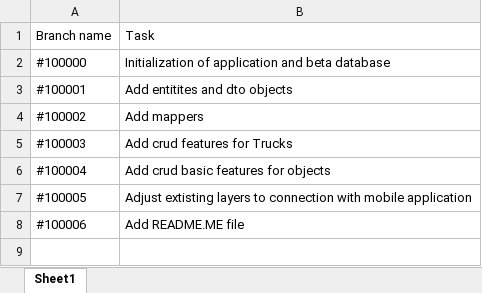
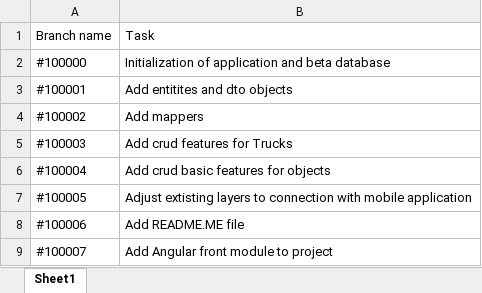
Before and after one commit to marsitar/TruckPark-server_side, an Excel workbook: doc/plan.xlsx, sheet Sheet1, drawn as a sheet; values as stored, in another font and other column widths than the file's, no borders; the diff names each change by its address in the sheet, - before the commit and + after, or states it on an @@ line.

Commit message:
Add angular module to project

```diff
--- a/doc/plan.xlsx (sheet Sheet1)
+++ b/doc/plan.xlsx (sheet Sheet1)
+row 9: #100007 | Add Angular front module to project
```
Also changed, not shown: 31 other files.
